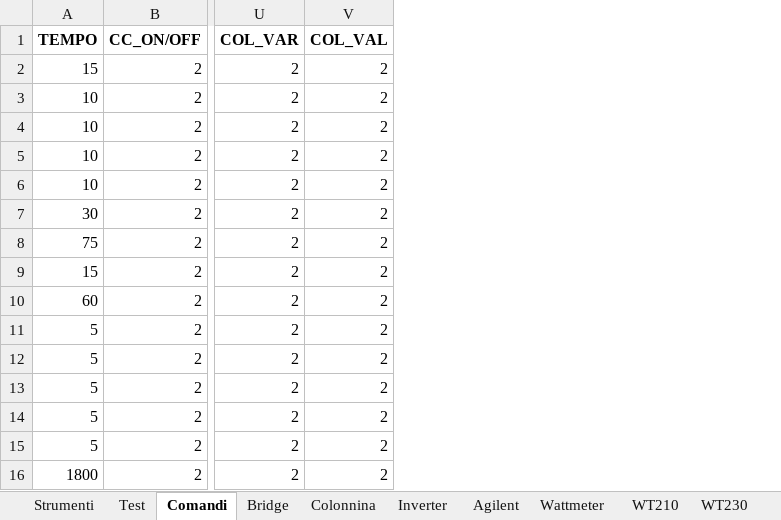
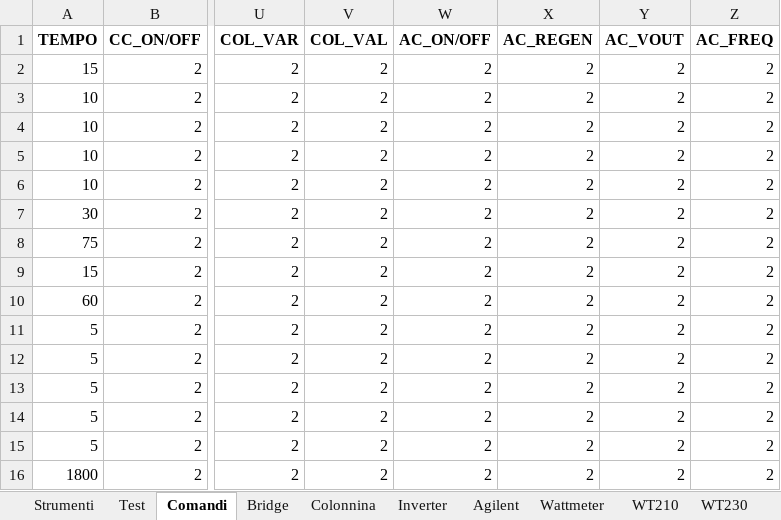
Before and after one commit to LorenzoAita/AITA---Alternative-Interactive-Testing-Analyzer, an Excel workbook: Config/Config.xlsx, sheet Comandi, drawn as a sheet; only a part is shown, gaps mark what is left out; values as stored, in another font and other column widths than the file's, no borders; conditional formats not drawn; the diff names each change by its address in the sheet, - before the commit and + after, or states it on an @@ line.

Commit message:
Update Config.xlsx

```diff
--- a/Config/Config.xlsx (sheet Comandi)
+++ b/Config/Config.xlsx (sheet Comandi)
+column W (AC_ON/OFF), rows 2-16: all 2
+column X (AC_REGEN), rows 2-16: all 2
+column Y (AC_VOUT), rows 2-16: all 2
+column Z (AC_FREQ), rows 2-16: all 2
```
Also changed, not shown: sheet Test.
